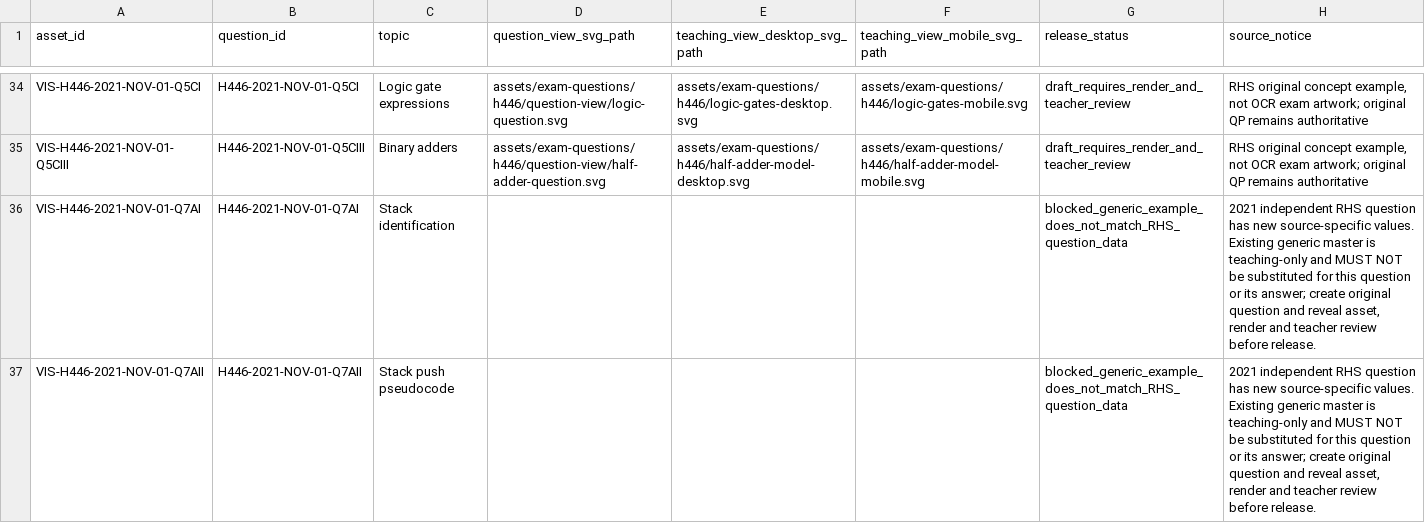
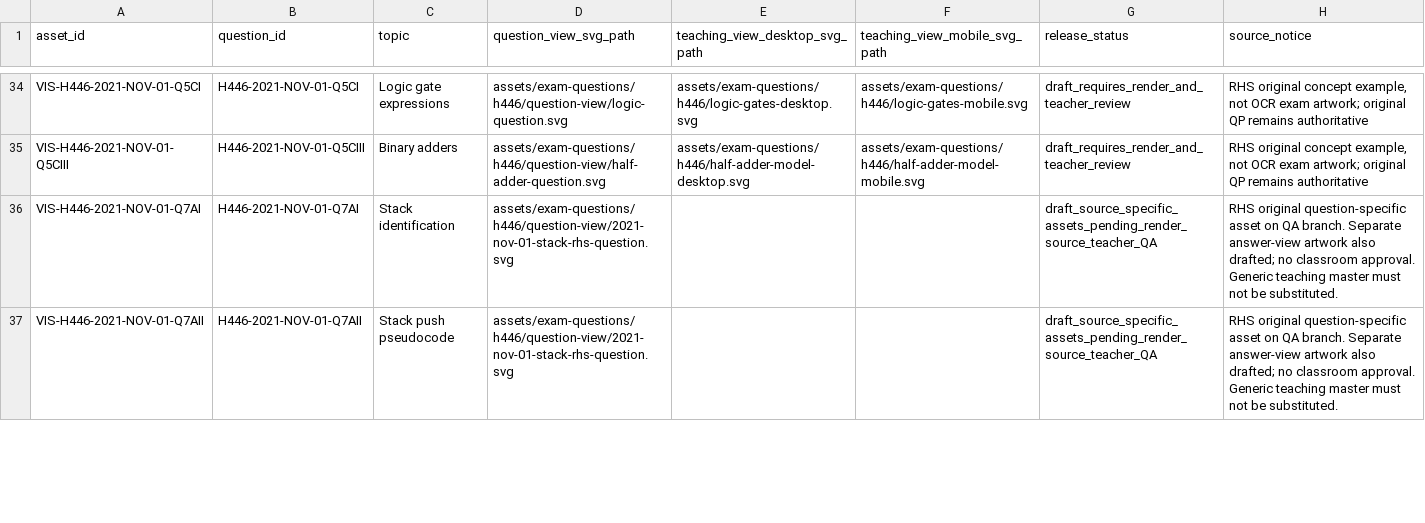
Before and after one commit to computingdept/reepham-computing, a CSV file: data/exam-questions/h446-question-view-map.csv, drawn as a sheet; only a part is shown, gaps mark what is left out; the diff covers the shown part only.

Commit message:
Link four 2021 H446 stack/BST questions to draft-specific illustrations without approving release

```diff
--- a/data/exam-questions/h446-question-view-map.csv
+++ b/data/exam-questions/h446-question-view-map.csv
@@ -35,3 +35,3 @@ VIS-H446-2021-NOV-01-Q5CI,H446-2021-NOV-01-Q5CI,Logic gate expressions,assets/ex
 VIS-H446-2021-NOV-01-Q5CIII,H446-2021-NOV-01-Q5CIII,Binary adders,assets/exam-questions/h446/question-view/half-adder-question.svg,assets/exam-questions/h446/half-adder-model-desktop.svg,assets/exam-questions/h446/half-adder-model-mobile.svg,draft_requires_render_and_teacher_review,"RHS original concept example, not OCR exam artwork; original QP remains authoritative"
-VIS-H446-2021-NOV-01-Q7AI,H446-2021-NOV-01-Q7AI,Stack identification,,,,blocked_generic_example_does_not_match_RHS_question_data,"2021 independent RHS question has new source-specific values. Existing generic master is teaching-only and MUST NOT be substituted for this question or its answer; create original question and reveal asset, render and teacher review before release."
-VIS-H446-2021-NOV-01-Q7AII,H446-2021-NOV-01-Q7AII,Stack push pseudocode,,,,blocked_generic_example_does_not_match_RHS_question_data,"2021 independent RHS question has new source-specific values. Existing generic master is teaching-only and MUST NOT be substituted for this question or its answer; create original question and reveal asset, render and teacher review before release."
+VIS-H446-2021-NOV-01-Q7AI,H446-2021-NOV-01-Q7AI,Stack identification,assets/exam-questions/h446/question-view/2021-nov-01-stack-rhs-question.svg,,,draft_source_specific_assets_pending_render_source_teacher_QA,"RHS original question-specific asset on QA branch. Separate answer-view artwork also drafted; no classroom approval. Generic teaching master must not be substituted."
+VIS-H446-2021-NOV-01-Q7AII,H446-2021-NOV-01-Q7AII,Stack push pseudocode,assets/exam-questions/h446/question-view/2021-nov-01-stack-rhs-question.svg,,,draft_source_specific_assets_pending_render_source_teacher_QA,"RHS original question-specific asset on QA branch. Separate answer-view artwork also drafted; no classroom approval. Generic teaching master must not be substituted."
```
Also changed, not shown: 6 edited cells elsewhere in this file.
